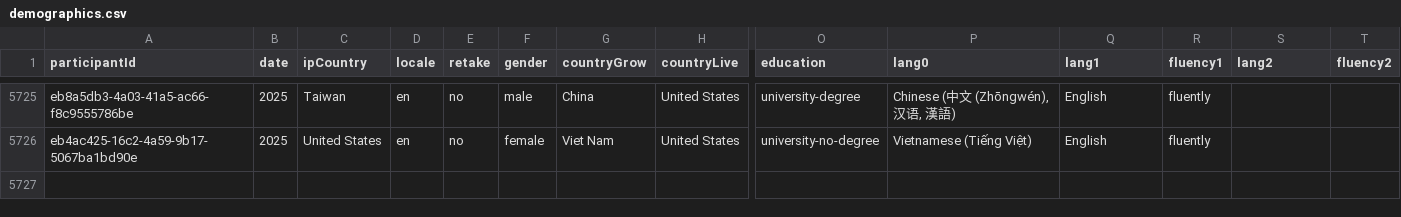
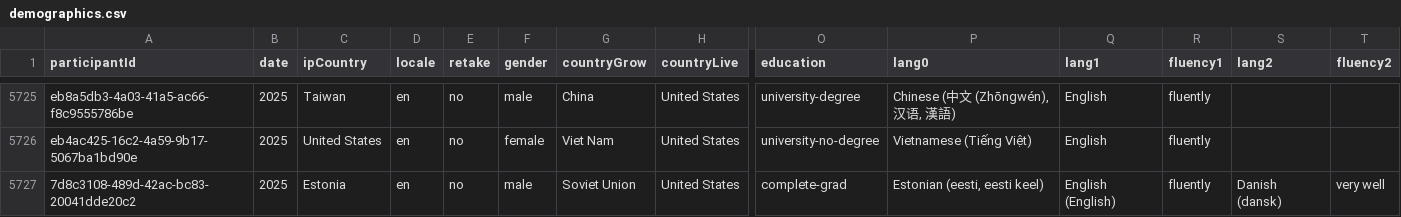
Before and after one commit to uwdata/color-naming-in-different-languages, a CSV file: raw/demographics.csv, drawn as a sheet; only a part is shown, gaps mark what is left out; rows hold the shown columns only; the diff names each change by its address in the sheet, - before the commit and + after, or states it on an @@ line.

Commit message:
Another small data update

```diff
--- a/raw/demographics.csv
+++ b/raw/demographics.csv
+row 5727: 7d8c3108-489d-42ac-bc83-20041dde20c2 | 2025 | Estonia | en | no | male | Soviet Union | United States | complete-grad | Estonian (eesti, eesti keel) | English (English) | fluently | Danish (dansk) | very well
```
Also changed, not shown: 4 other files.
